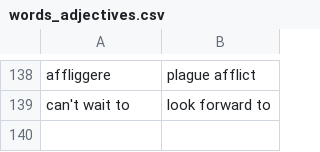
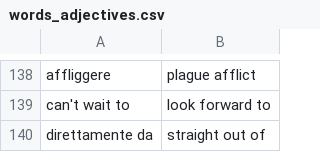
Before and after one commit to Chiquadro841/english_app, a CSV file: words_adjectives.csv, drawn as a sheet; only a part is shown, gaps mark what is left out; the diff names each change by its address in the sheet, - before the commit and + after, or states it on an @@ line.

Commit message:
Add translation for 'direttamente da'

```diff
--- a/words_adjectives.csv
+++ b/words_adjectives.csv
+row 140: direttamente da | straight out of
```
